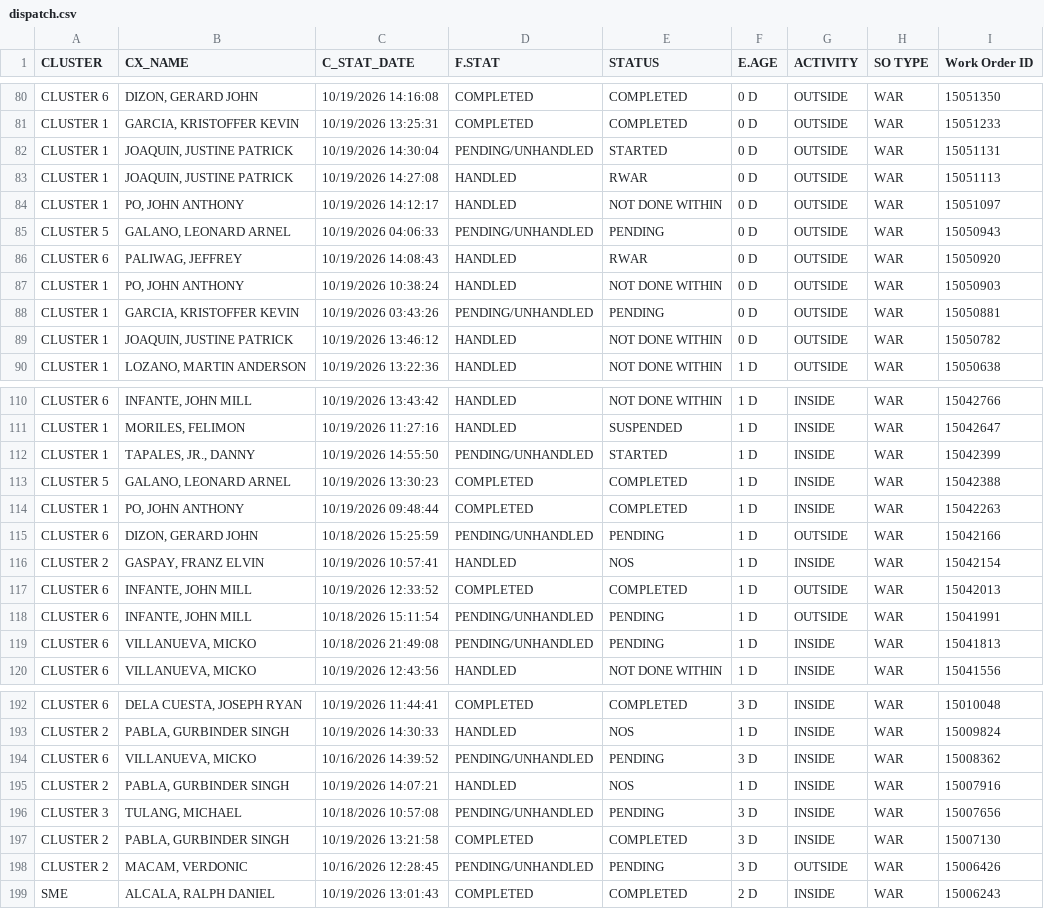
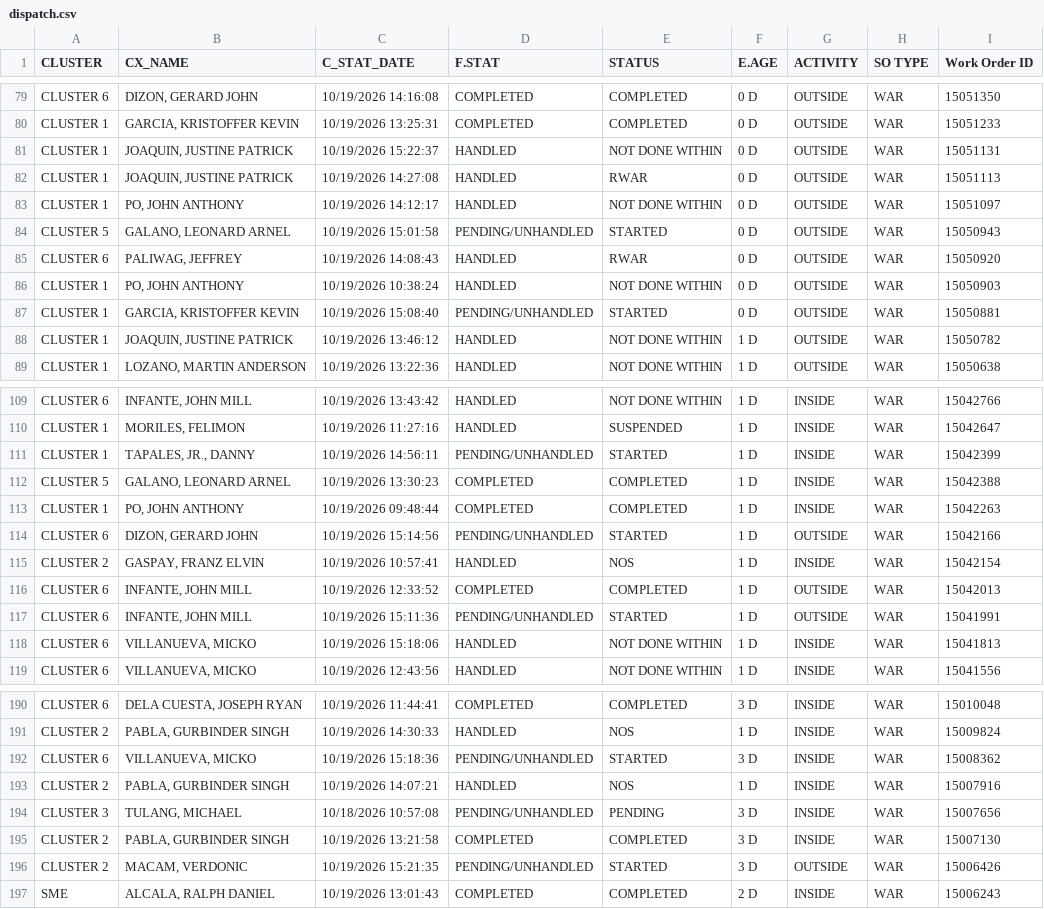
Before and after one commit to ReportsHub/CXSDA-Dispatch-Dashboard, a CSV file: data/dispatch.csv, drawn as a sheet; only a part is shown, gaps mark what is left out; the diff covers the shown part only.

```diff
--- a/data/dispatch.csv
+++ b/data/dispatch.csv
@@ -81,10 +80,10 @@ CLUSTER 6,"DIZON, GERARD JOHN",10/19/2026 14:16:08,COMPLETED,COMPLETED,0 D,OUTSI
 CLUSTER 1,"GARCIA, KRISTOFFER KEVIN",10/19/2026 13:25:31,COMPLETED,COMPLETED,0 D,OUTSIDE,WAR,15051233
-CLUSTER 1,"JOAQUIN, JUSTINE PATRICK",10/19/2026 14:30:04,PENDING/UNHANDLED,STARTED,0 D,OUTSIDE,WAR,15051131
+CLUSTER 1,"JOAQUIN, JUSTINE PATRICK",10/19/2026 15:22:37,HANDLED,NOT DONE WITHIN,0 D,OUTSIDE,WAR,15051131
 CLUSTER 1,"JOAQUIN, JUSTINE PATRICK",10/19/2026 14:27:08,HANDLED,RWAR,0 D,OUTSIDE,WAR,15051113
 CLUSTER 1,"PO, JOHN ANTHONY",10/19/2026 14:12:17,HANDLED,NOT DONE WITHIN,0 D,OUTSIDE,WAR,15051097
-CLUSTER 5,"GALANO, LEONARD ARNEL",10/19/2026 04:06:33,PENDING/UNHANDLED,PENDING,0 D,OUTSIDE,WAR,15050943
+CLUSTER 5,"GALANO, LEONARD ARNEL",10/19/2026 15:01:58,PENDING/UNHANDLED,STARTED,0 D,OUTSIDE,WAR,15050943
 CLUSTER 6,"PALIWAG, JEFFREY",10/19/2026 14:08:43,HANDLED,RWAR,0 D,OUTSIDE,WAR,15050920
 CLUSTER 1,"PO, JOHN ANTHONY",10/19/2026 10:38:24,HANDLED,NOT DONE WITHIN,0 D,OUTSIDE,WAR,15050903
-CLUSTER 1,"GARCIA, KRISTOFFER KEVIN",10/19/2026 03:43:26,PENDING/UNHANDLED,PENDING,0 D,OUTSIDE,WAR,15050881
-CLUSTER 1,"JOAQUIN, JUSTINE PATRICK",10/19/2026 13:46:12,HANDLED,NOT DONE WITHIN,0 D,OUTSIDE,WAR,15050782
+CLUSTER 1,"GARCIA, KRISTOFFER KEVIN",10/19/2026 15:08:40,PENDING/UNHANDLED,STARTED,0 D,OUTSIDE,WAR,15050881
+CLUSTER 1,"JOAQUIN, JUSTINE PATRICK",10/19/2026 13:46:12,HANDLED,NOT DONE WITHIN,1 D,OUTSIDE,WAR,15050782
 CLUSTER 1,"LOZANO, MARTIN ANDERSON",10/19/2026 13:22:36,HANDLED,NOT DONE WITHIN,1 D,OUTSIDE,WAR,15050638
@@ -111,10 +110,10 @@ CLUSTER 6,"INFANTE, JOHN MILL",10/19/2026 13:43:42,HANDLED,NOT DONE WITHIN,1 D,I
 CLUSTER 1,"MORILES, FELIMON",10/19/2026 11:27:16,HANDLED,SUSPENDED,1 D,INSIDE,WAR,15042647
-CLUSTER 1,"TAPALES, JR., DANNY",10/19/2026 14:55:50,PENDING/UNHANDLED,STARTED,1 D,INSIDE,WAR,15042399
+CLUSTER 1,"TAPALES, JR., DANNY",10/19/2026 14:56:11,PENDING/UNHANDLED,STARTED,1 D,INSIDE,WAR,15042399
 CLUSTER 5,"GALANO, LEONARD ARNEL",10/19/2026 13:30:23,COMPLETED,COMPLETED,1 D,INSIDE,WAR,15042388
 CLUSTER 1,"PO, JOHN ANTHONY",10/19/2026 09:48:44,COMPLETED,COMPLETED,1 D,INSIDE,WAR,15042263
-CLUSTER 6,"DIZON, GERARD JOHN",10/18/2026 15:25:59,PENDING/UNHANDLED,PENDING,1 D,OUTSIDE,WAR,15042166
+CLUSTER 6,"DIZON, GERARD JOHN",10/19/2026 15:14:56,PENDING/UNHANDLED,STARTED,1 D,OUTSIDE,WAR,15042166
 CLUSTER 2,"GASPAY, FRANZ ELVIN",10/19/2026 10:57:41,HANDLED,NOS,1 D,INSIDE,WAR,15042154
 CLUSTER 6,"INFANTE, JOHN MILL",10/19/2026 12:33:52,COMPLETED,COMPLETED,1 D,OUTSIDE,WAR,15042013
-CLUSTER 6,"INFANTE, JOHN MILL",10/18/2026 15:11:54,PENDING/UNHANDLED,PENDING,1 D,OUTSIDE,WAR,15041991
-CLUSTER 6,"VILLANUEVA, MICKO",10/18/2026 21:49:08,PENDING/UNHANDLED,PENDING,1 D,INSIDE,WAR,15041813
+CLUSTER 6,"INFANTE, JOHN MILL",10/19/2026 15:11:36,PENDING/UNHANDLED,STARTED,1 D,OUTSIDE,WAR,15041991
+CLUSTER 6,"VILLANUEVA, MICKO",10/19/2026 15:18:06,HANDLED,NOT DONE WITHIN,1 D,INSIDE,WAR,15041813
 CLUSTER 6,"VILLANUEVA, MICKO",10/19/2026 12:43:56,HANDLED,NOT DONE WITHIN,1 D,INSIDE,WAR,15041556
@@ -193,3 +191,3 @@ CLUSTER 6,"DELA CUESTA, JOSEPH RYAN",10/19/2026 11:44:41,COMPLETED,COMPLETED,3 D
 CLUSTER 2,"PABLA, GURBINDER SINGH",10/19/2026 14:30:33,HANDLED,NOS,1 D,INSIDE,WAR,15009824
-CLUSTER 6,"VILLANUEVA, MICKO",10/16/2026 14:39:52,PENDING/UNHANDLED,PENDING,3 D,INSIDE,WAR,15008362
+CLUSTER 6,"VILLANUEVA, MICKO",10/19/2026 15:18:36,PENDING/UNHANDLED,STARTED,3 D,INSIDE,WAR,15008362
 CLUSTER 2,"PABLA, GURBINDER SINGH",10/19/2026 14:07:21,HANDLED,NOS,1 D,INSIDE,WAR,15007916
@@ -197,3 +195,3 @@ CLUSTER 3,"TULANG, MICHAEL",10/18/2026 10:57:08,PENDING/UNHANDLED,PENDING,3 D,IN
 CLUSTER 2,"PABLA, GURBINDER SINGH",10/19/2026 13:21:58,COMPLETED,COMPLETED,3 D,INSIDE,WAR,15007130
-CLUSTER 2,"MACAM, VERDONIC",10/16/2026 12:28:45,PENDING/UNHANDLED,PENDING,3 D,OUTSIDE,WAR,15006426
+CLUSTER 2,"MACAM, VERDONIC",10/19/2026 15:21:35,PENDING/UNHANDLED,STARTED,3 D,OUTSIDE,WAR,15006426
 SME,"ALCALA, RALPH DANIEL",10/19/2026 13:01:43,COMPLETED,COMPLETED,2 D,INSIDE,WAR,15006243
```
Also changed, not shown: 2 removed rows and 67 edited cells elsewhere in this file.
